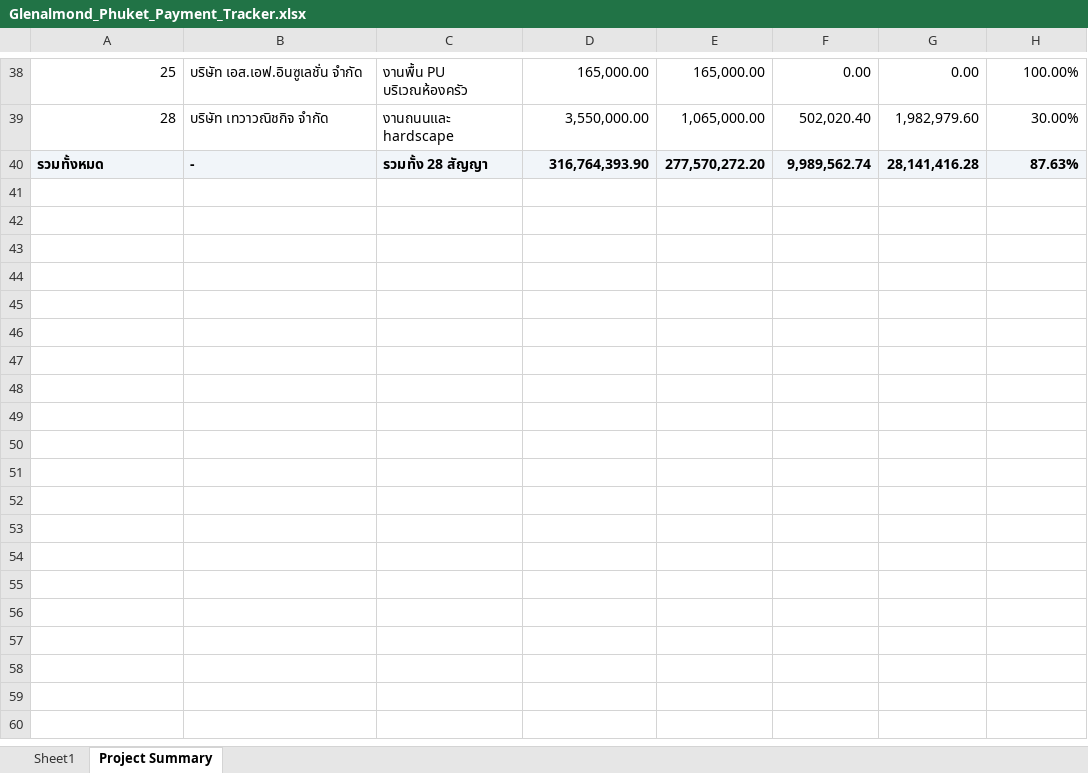
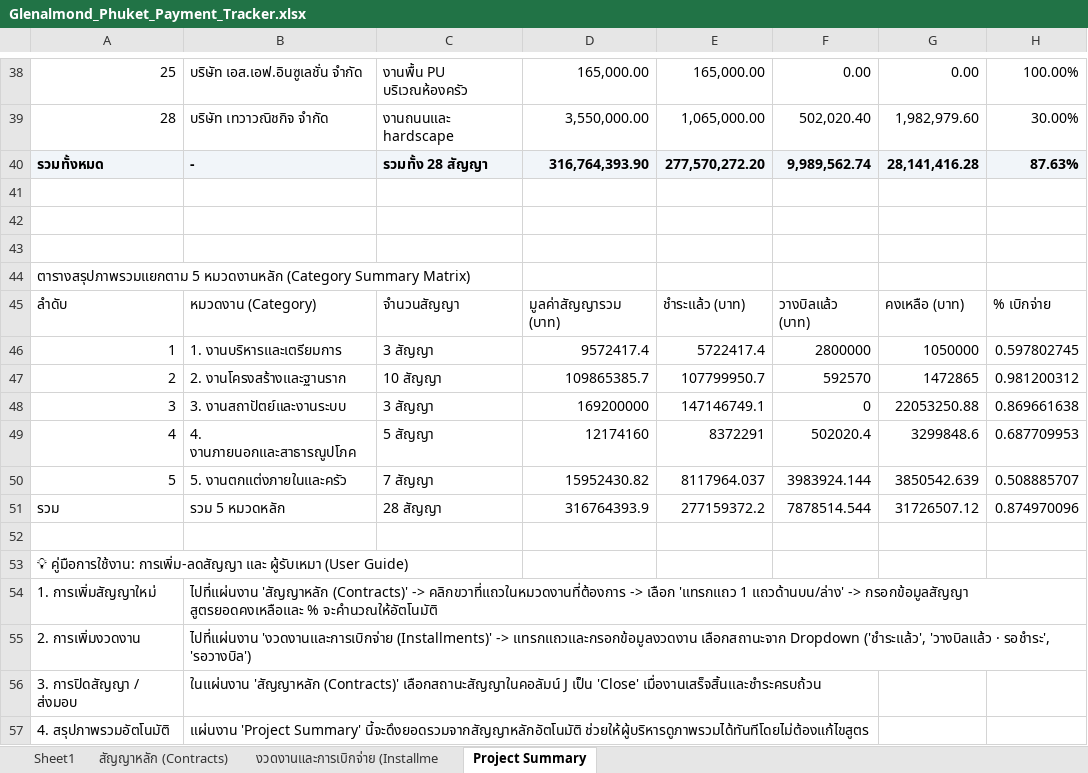
Before and after one commit to sarawutarsa-blip/epcm-phuket, an Excel workbook: assets/Glenalmond_Phuket_Payment_Tracker.xlsx, sheet Project Summary, drawn as a sheet; only a part is shown, gaps mark what is left out; values as stored, in another font and other column widths than the file's, no borders; charts and pictures not drawn; the diff names each change by its address in the sheet, - before the commit and + after, or states it on an @@ line.

Commit message:
feat(sheets): organize Glenalmond Phuket Payment Tracker into 5 categories, 138 installments, summary matrix, and user guide, bump v18

```diff
--- a/assets/Glenalmond_Phuket_Payment_Tracker.xlsx (sheet Project Summary)
+++ b/assets/Glenalmond_Phuket_Payment_Tracker.xlsx (sheet Project Summary)
+sheet tab: สัญญาหลัก (Contracts)
+sheet tab: งวดงานและการเบิกจ่าย (Installme
+row 41: (empty)
+row 42: (empty)
+row 43: (empty)
+row 44: ตารางสรุปภาพรวมแยกตาม 5 หมวดงานหลัก (Category Summary Matrix)
+row 45: ลำดับ | หมวดงาน (Category) | จำนวนสัญญา | มูลค่าสัญญารวม (บาท) | ชำระแล้ว (บาท) | วางบิลแล้ว (บาท) | คงเหลือ (บาท) | % เบิกจ่าย
+row 46: 1 | 1. งานบริหารและเตรียมการ | 3 สัญญา | 9572417.4 | 5722417.4 | 2800000 | 1050000 | 0.597802745
+row 47: 2 | 2. งานโครงสร้างและฐานราก | 10 สัญญา | 109865385.7 | 107799950.7 | 592570 | 1472865 | 0.981200312
+row 48: 3 | 3. งานสถาปัตย์และงานระบบ | 3 สัญญา | 169200000 | 147146749.1 | 0 | 22053250.88 | 0.869661638
+row 49: 4 | 4. งานภายนอกและสาธารณูปโภค | 5 สัญญา | 12174160 | 8372291 | 502020.4 | 3299848.6 | 0.687709953
+row 50: 5 | 5. งานตกแต่งภายในและครัว | 7 สัญญา | 15952430.82 | 8117964.037 | 3983924.144 | 3850542.639 | 0.508885707
+row 51: รวม | รวม 5 หมวดหลัก | 28 สัญญา | 316764393.9 | 277159372.2 | 7878514.544 | 31726507.12 | 0.874970096
+row 52: (empty)
+row 53: 💡 คู่มือการใช้งาน: การเพิ่ม-ลดสัญญา และ ผู้รับเหมา (User Guide)
+row 54: 1. การเพิ่มสัญญาใหม่ | ไปที่แผ่นงาน 'สัญญาหลัก (Contracts)' -> คลิกขวาที่แถวในหมวดงานที่ต้องการ -> เลือก 'แทรกแถว 1 แถวด้านบน/ล่าง' -> กรอกข้อมูลสัญญา สูตรยอดคงเหลือและ % จะคำนวณให้อัตโนมัติ
+row 55: 2. การเพิ่มงวดงาน | ไปที่แผ่นงาน 'งวดงานและการเบิกจ่าย (Installments)' -> แทรกแถวและกรอกข้อมูลงวดงาน เลือกสถานะจาก Dropdown ('ชำระแล้ว', 'วางบิลแล้ว · รอชำระ', 'รอวางบิล')
+row 56: 3. การปิดสัญญา / ส่งมอบ | ในแผ่นงาน 'สัญญาหลัก (Contracts)' เลือกสถานะสัญญาในคอลัมน์ J เป็น 'Close' เมื่องานเสร็จสิ้นและชำระครบถ้วน
+row 57: 4. สรุปภาพรวมอัตโนมัติ | แผ่นงาน 'Project Summary' นี้จะดึงยอดรวมจากสัญญาหลักอัตโนมัติ ช่วยให้ผู้บริหารดูภาพรวมได้ทันทีโดยไม่ต้องแก้ไขสูตร
```
Also changed, not shown: charts or pictures, 1 other file.
